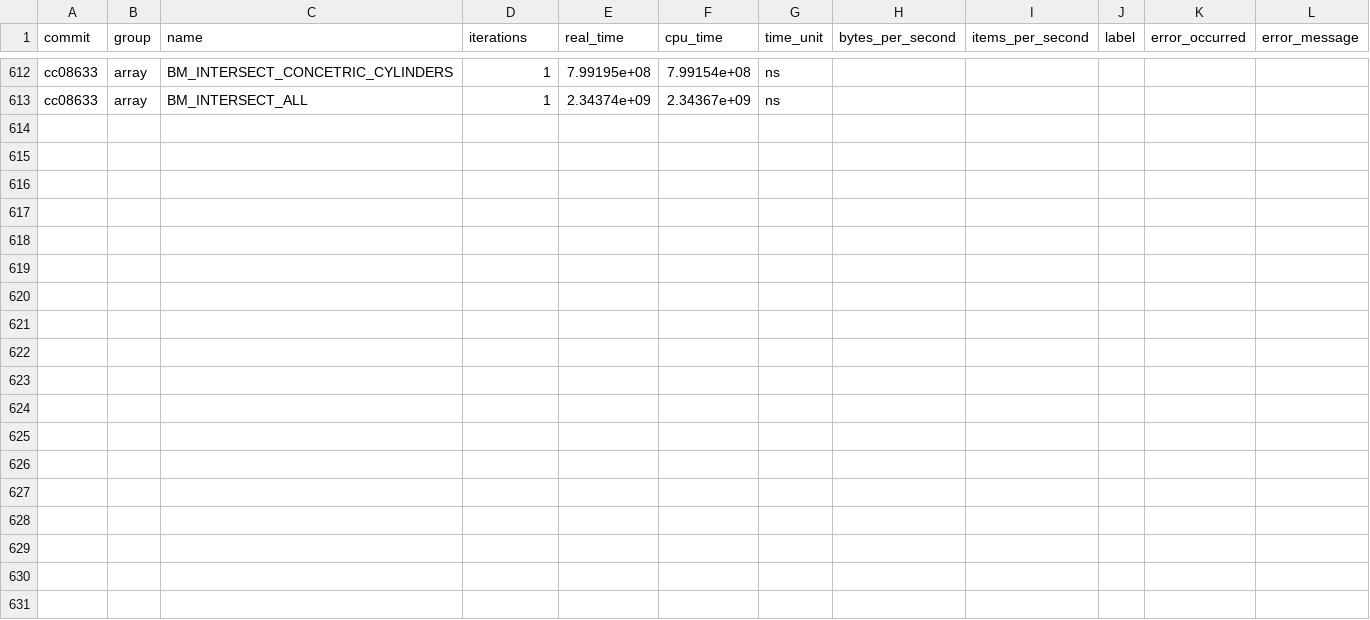
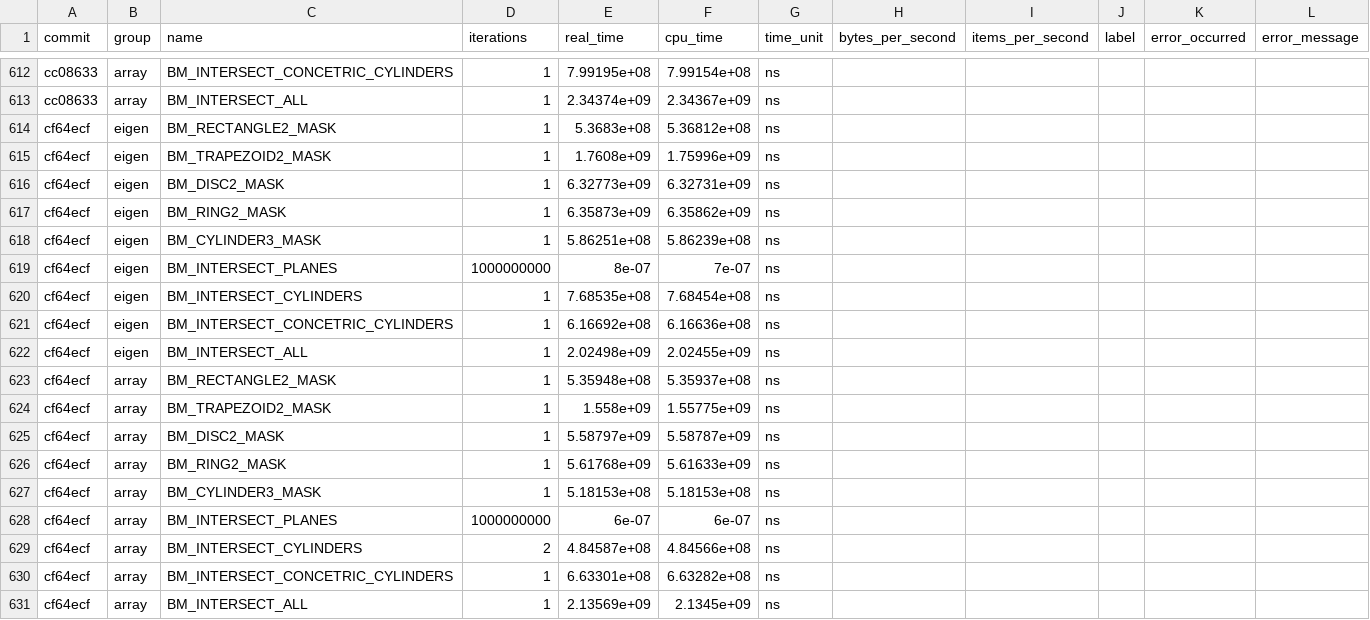
Before and after one commit to acts-project/detray, a CSV file: archive/benchmarks/benchmarks_history.csv, drawn as a sheet; only a part is shown, gaps mark what is left out.

```diff
--- a/archive/benchmarks/benchmarks_history.csv
+++ b/archive/benchmarks/benchmarks_history.csv
@@ -613 +613,19 @@ cc08633,"array","BM_INTERSECT_CONCETRIC_CYLINDERS",1,7.99195e+08,7.99154e+08,ns,
 cc08633,"array","BM_INTERSECT_ALL",1,2.34374e+09,2.34367e+09,ns,,,,,
+cf64ecf,"eigen","BM_RECTANGLE2_MASK",1,5.3683e+08,5.36812e+08,ns,,,,,
+cf64ecf,"eigen","BM_TRAPEZOID2_MASK",1,1.7608e+09,1.75996e+09,ns,,,,,
+cf64ecf,"eigen","BM_DISC2_MASK",1,6.32773e+09,6.32731e+09,ns,,,,,
+cf64ecf,"eigen","BM_RING2_MASK",1,6.35873e+09,6.35862e+09,ns,,,,,
+cf64ecf,"eigen","BM_CYLINDER3_MASK",1,5.86251e+08,5.86239e+08,ns,,,,,
+cf64ecf,"eigen","BM_INTERSECT_PLANES",1000000000,8e-07,7e-07,ns,,,,,
+cf64ecf,"eigen","BM_INTERSECT_CYLINDERS",1,7.68535e+08,7.68454e+08,ns,,,,,
+cf64ecf,"eigen","BM_INTERSECT_CONCETRIC_CYLINDERS",1,6.16692e+08,6.16636e+08,ns,,,,,
+cf64ecf,"eigen","BM_INTERSECT_ALL",1,2.02498e+09,2.02455e+09,ns,,,,,
+cf64ecf,"array","BM_RECTANGLE2_MASK",1,5.35948e+08,5.35937e+08,ns,,,,,
+cf64ecf,"array","BM_TRAPEZOID2_MASK",1,1.558e+09,1.55775e+09,ns,,,,,
+cf64ecf,"array","BM_DISC2_MASK",1,5.58797e+09,5.58787e+09,ns,,,,,
+cf64ecf,"array","BM_RING2_MASK",1,5.61768e+09,5.61633e+09,ns,,,,,
+cf64ecf,"array","BM_CYLINDER3_MASK",1,5.18153e+08,5.18153e+08,ns,,,,,
+cf64ecf,"array","BM_INTERSECT_PLANES",1000000000,6e-07,6e-07,ns,,,,,
+cf64ecf,"array","BM_INTERSECT_CYLINDERS",2,4.84587e+08,4.84566e+08,ns,,,,,
+cf64ecf,"array","BM_INTERSECT_CONCETRIC_CYLINDERS",1,6.63301e+08,6.63282e+08,ns,,,,,
+cf64ecf,"array","BM_INTERSECT_ALL",1,2.13569e+09,2.1345e+09,ns,,,,,
```
Also changed, not shown: 9 other files.
